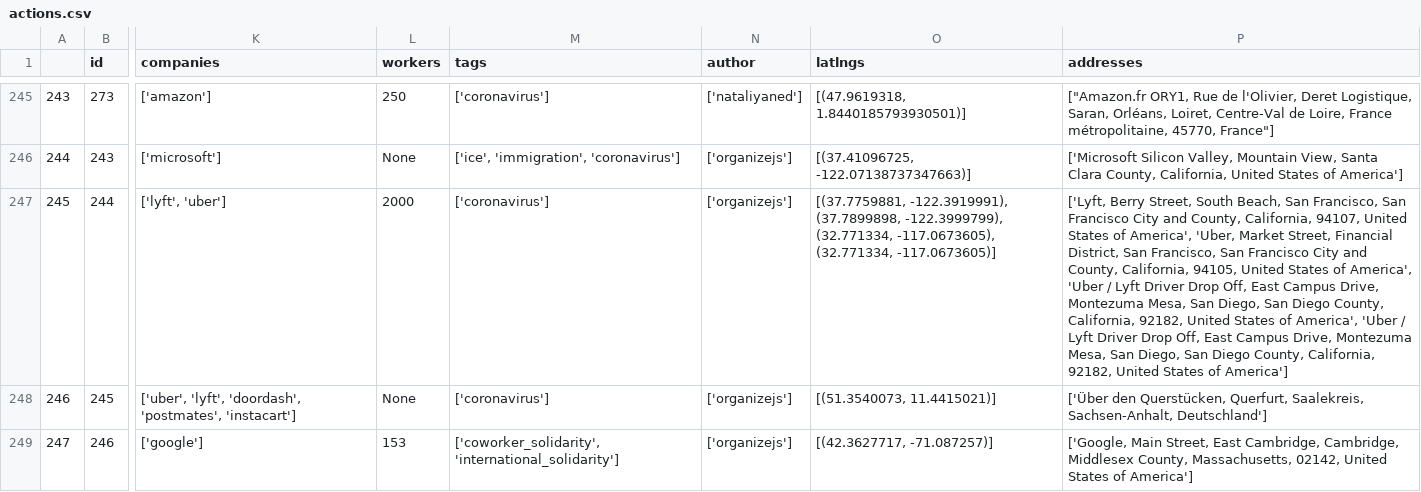
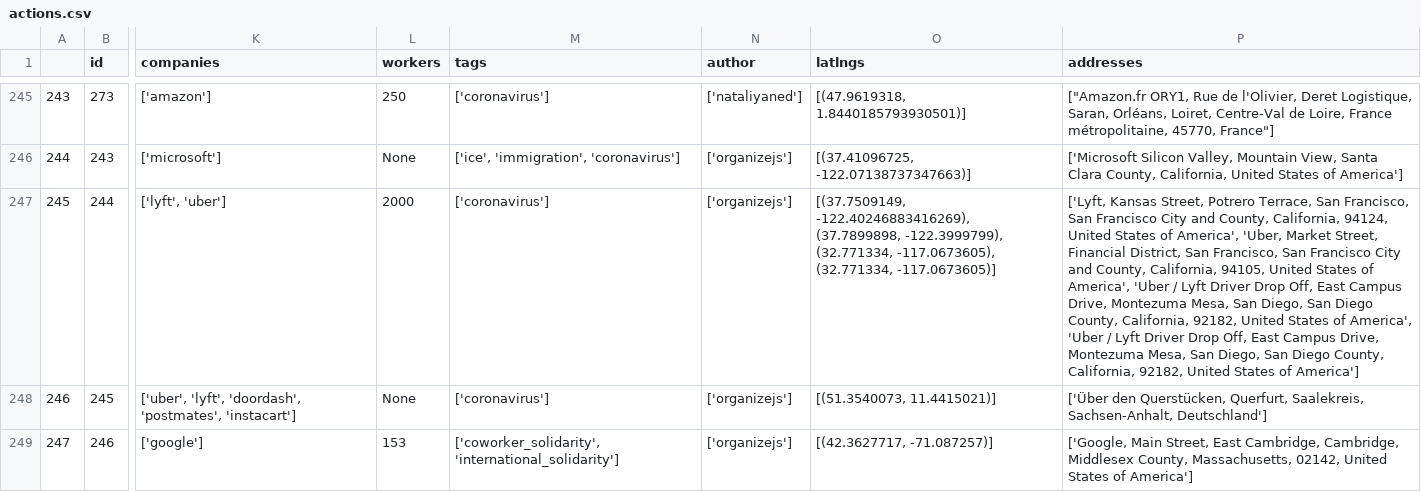
Before and after one commit to collective-action/tech, a CSV file: actions.csv, drawn as a sheet; only a part is shown, gaps mark what is left out; the diff covers the shown part only; the diff names each change by its address in the sheet, - before the commit and + after, or states it on an @@ line.

```diff
--- a/actions.csv
+++ b/actions.csv
-O247 (latlngs): [(37.7759881, -122.3919991), (37.7899898, -122.3999799),…
+O247 (latlngs): [(37.7509149, -122.40246883416269), (37.7899898, -122.3999799),…
-P247 (addresses): ['Lyft, Berry Street, South Beach, San Francisco, San Francisco City and County, California, 94107, United States…
+P247 (addresses): ['Lyft, Kansas Street, Potrero Terrace, San Francisco, San Francisco City and County, California, 94124, United States…
```
Also changed, not shown: 10 edited cells elsewhere in this file, 8 other files.
